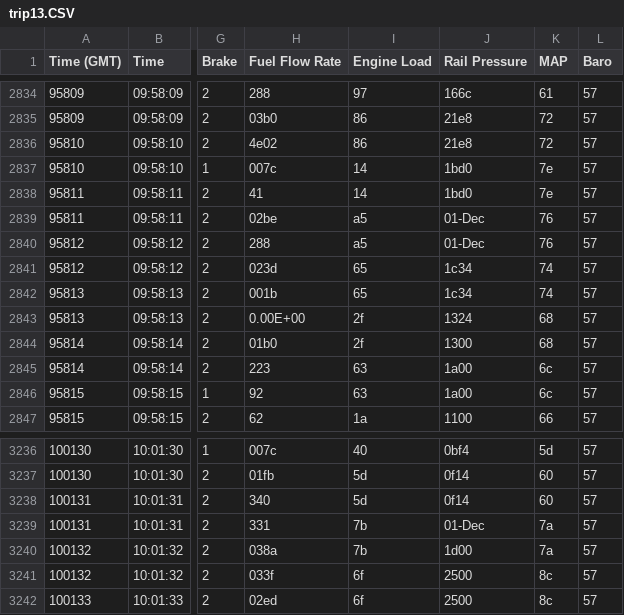
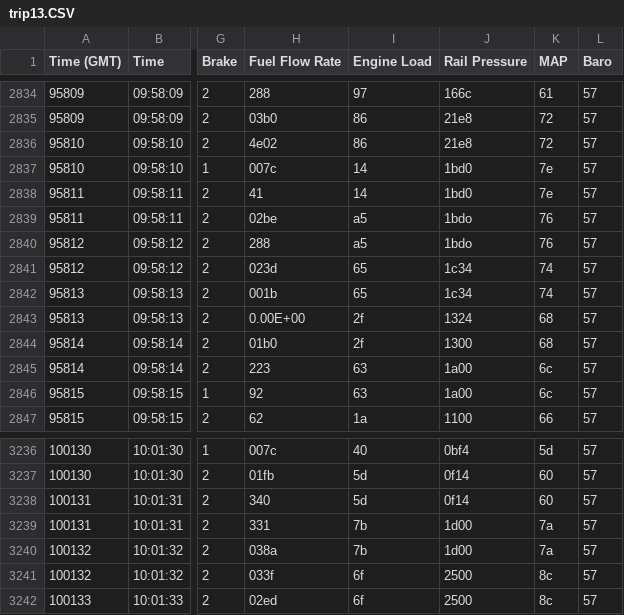
Before and after one commit to monica-prakash/hiper-data, a CSV file: trip13.CSV, drawn as a sheet; only a part is shown, gaps mark what is left out; the diff names each change by its address in the sheet, - before the commit and + after, or states it on an @@ line.

Commit message:
Update trip13.CSV

```diff
--- a/trip13.CSV
+++ b/trip13.CSV
-J2839:J2840 (Rail Pressure): 01-Dec
+J2839:J2840 (Rail Pressure): 1bdo
-J3239 (Rail Pressure): 01-Dec
+J3239 (Rail Pressure): 1d00
```
